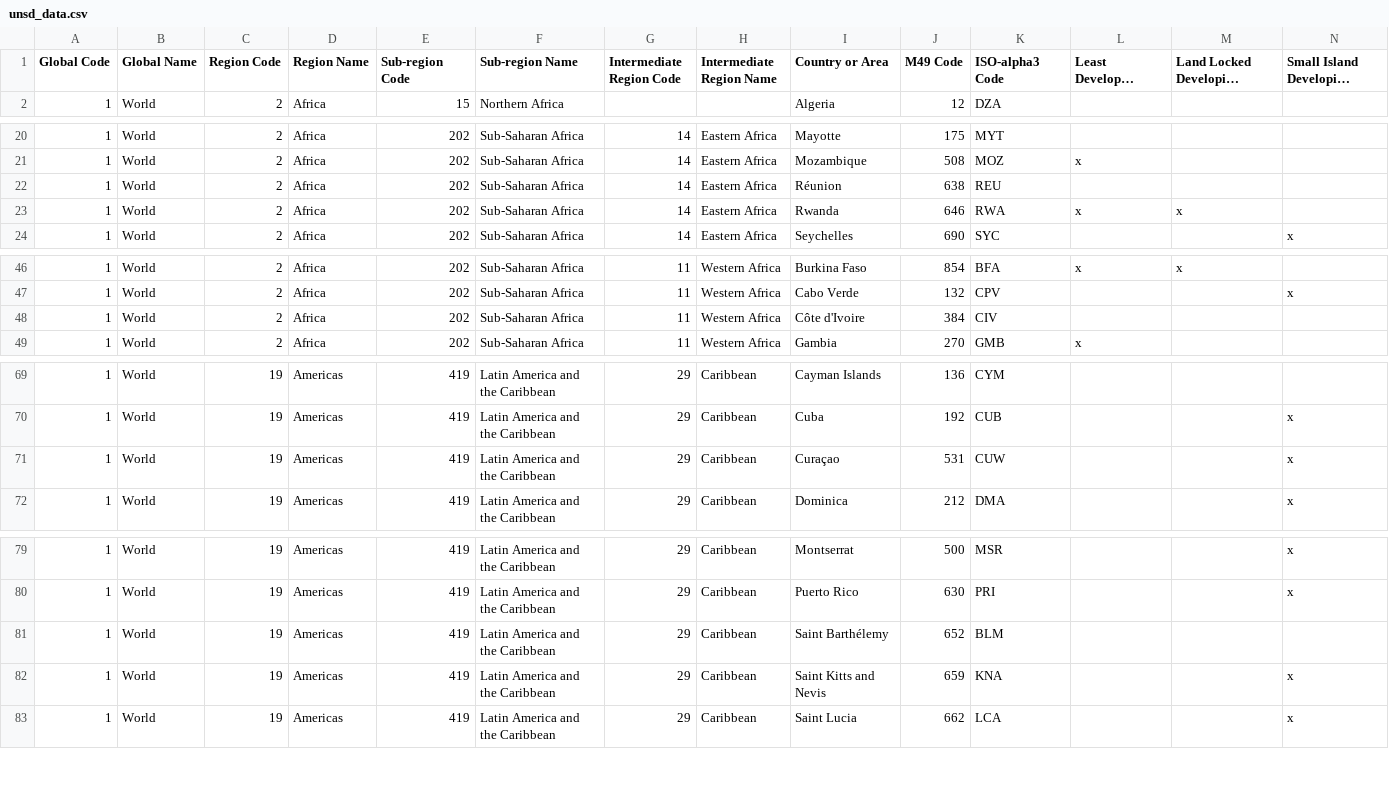
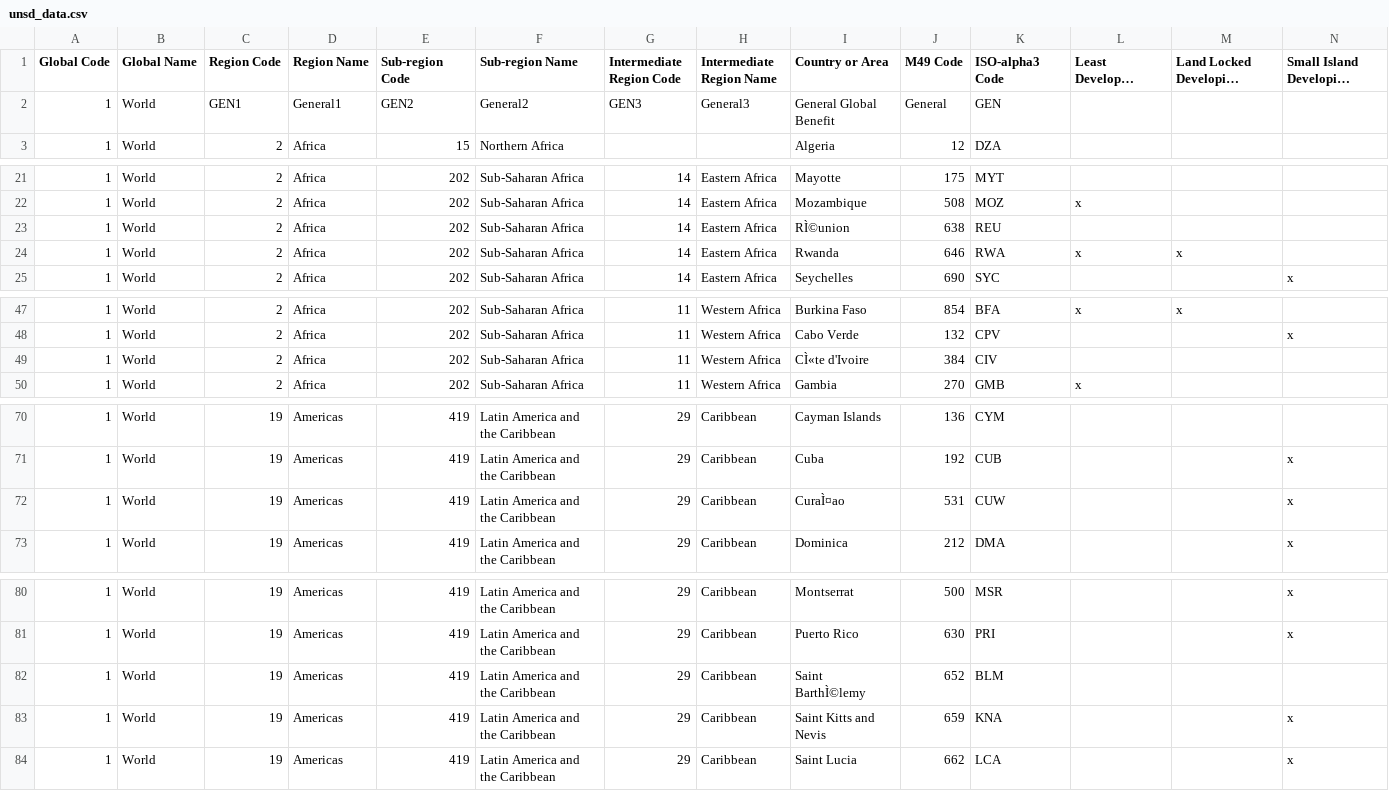
Before and after one commit to talus-analytics-bus/ghsa-network-analysis, a CSV file: data/unsd_data.csv, drawn as a sheet; only a part is shown, gaps mark what is left out; long unchanged cells end in …; addresses are those after the commit; rows hold the shown columns only; the diff covers the shown part only; the diff names each change by its address in the sheet, - before the commit and + after, or states it on an @@ line.

Commit message:
add start of edits to chord diagram for general (didn't finish)

```diff
--- a/data/unsd_data.csv
+++ b/data/unsd_data.csv
+row 2: 1 | World | GEN1 | General1 | GEN2 | General2 | GEN3 | General3 | General Global Benefit | General | GEN
-I23 (Country or Area): Réunion
+I23 (Country or Area): RÌ©union
-I49 (Country or Area): Côte d'Ivoire
+I49 (Country or Area): CÌ«te d'Ivoire
-I72 (Country or Area): Curaçao
+I72 (Country or Area): CuraÌ¤ao
-I82 (Country or Area): Saint Barthélemy
+I82 (Country or Area): Saint BarthÌ©lemy
```
Also changed, not shown: 1 edited cell elsewhere in this file, 7 other files.
